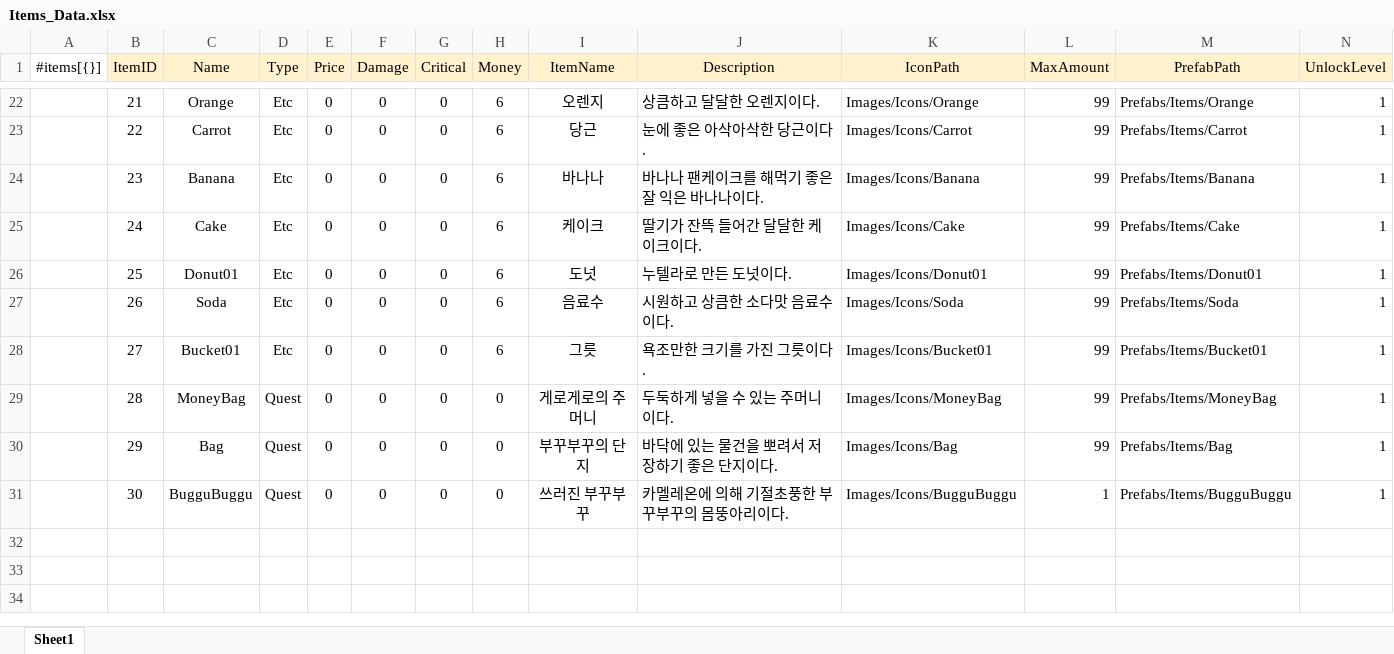
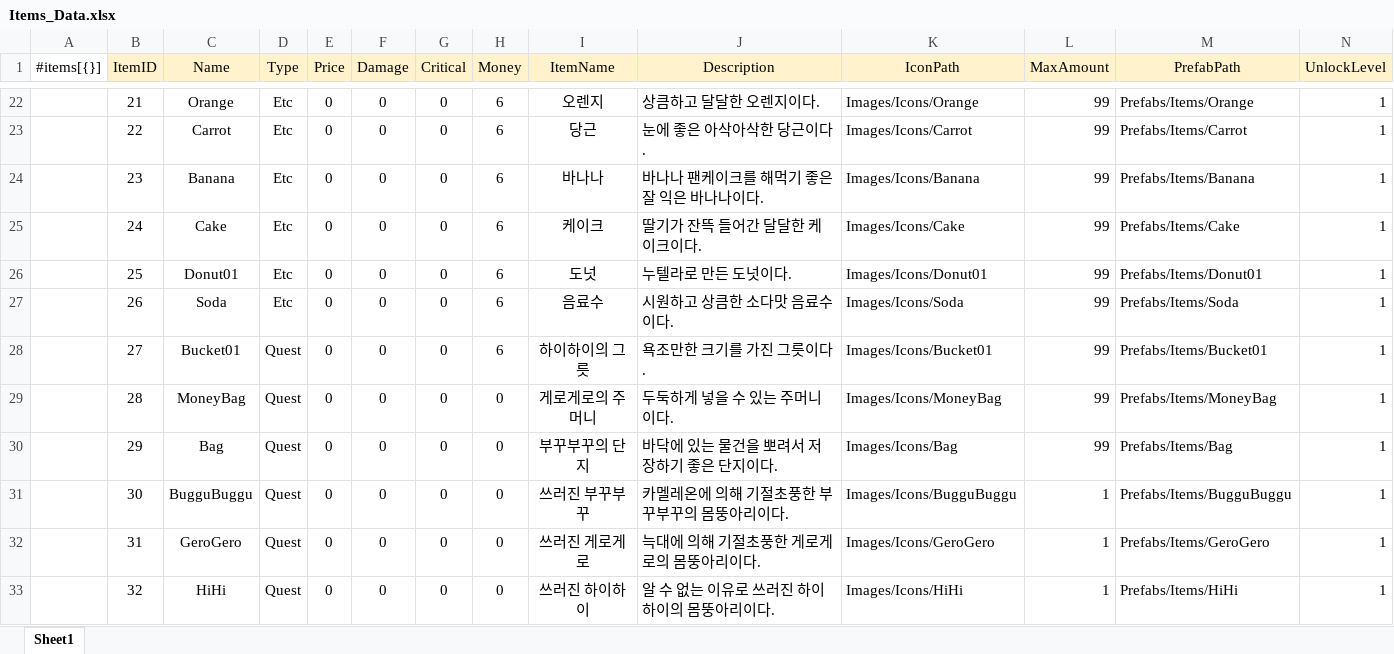
Before and after one commit to gunwonpark/Secret-of-Night, an Excel workbook: excel2json-master/Items_Data.xlsx, sheet Sheet1, drawn as a sheet; only a part is shown, gaps mark what is left out; values as stored, in another font and other column widths than the file's, no borders; the diff names each change by its address in the sheet, - before the commit and + after, or states it on an @@ line.

```diff
--- a/excel2json-master/Items_Data.xlsx (sheet Sheet1)
+++ b/excel2json-master/Items_Data.xlsx (sheet Sheet1)
-D28 (Type): Etc
+D28 (Type): Quest
-I28 (ItemName): 그릇
+I28 (ItemName): 하이하이의 그릇
+row 32:  | 31 | GeroGero | Quest | 0 | 0 | 0 | 0 | 쓰러진 게로게로 | 늑대에 의해 기절초풍한 게로게로의 몸뚱아리이다. | Images/Icons/GeroGero | 1 | Prefabs/Items/GeroGero | 1
+row 33:  | 32 | HiHi | Quest | 0 | 0 | 0 | 0 | 쓰러진 하이하이 | 알 수 없는 이유로 쓰러진 하이하이의 몸뚱아리이다. | Images/Icons/HiHi | 1 | Prefabs/Items/HiHi | 1
```
Also changed, not shown: excel2json-master/BossMonster_Data.xlsx, excel2json-master/QuestScript_Data.xlsx, 4 other files.
